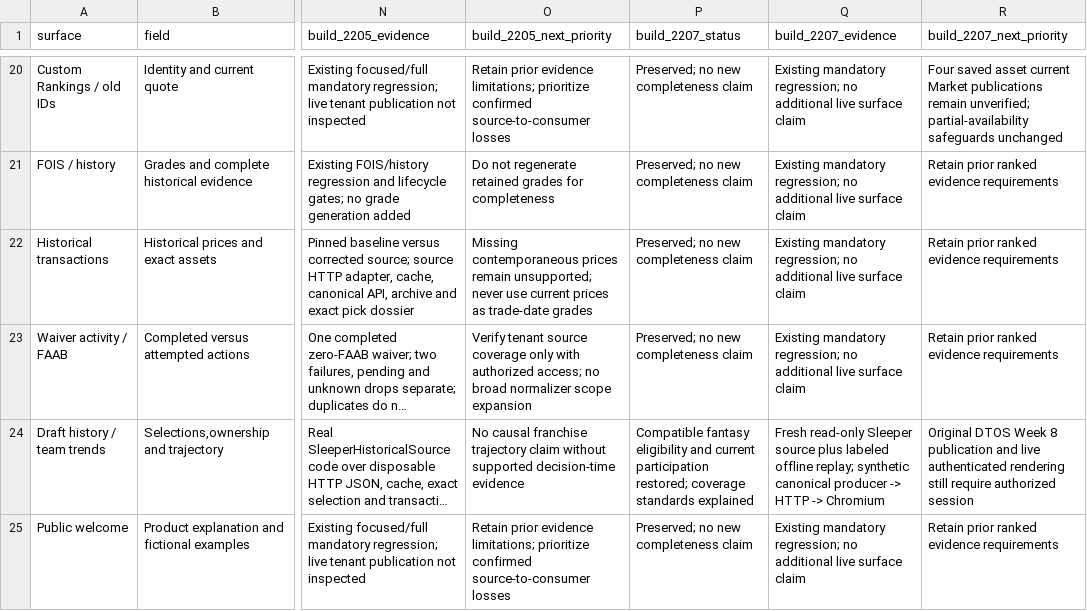
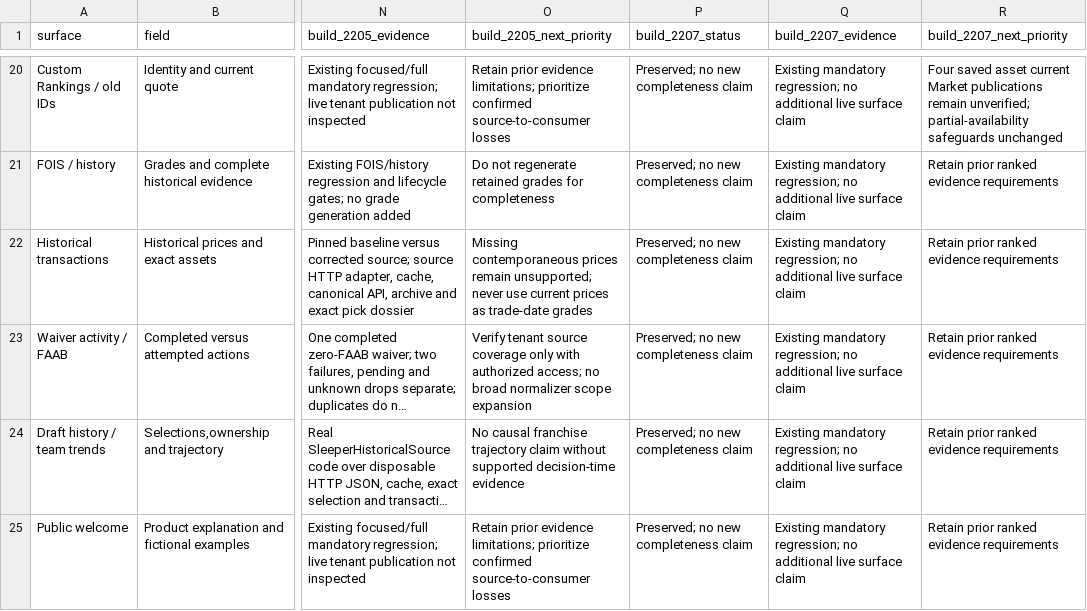
Before and after one commit to Richarddavis47/dtos, a CSV file: docs/audits/data_completeness_2207.csv, drawn as a sheet; only a part is shown, gaps mark what is left out; long unchanged cells end in …; the diff names each change by its address in the sheet, - before the commit and + after, or states it on an @@ line.

Commit message:
Normalize audit CSV newlines for canonical source gate

```diff
--- a/docs/audits/data_completeness_2207.csv
+++ b/docs/audits/data_completeness_2207.csv
-P24 (build_2207_status): Compatible fantasy eligibility and current participation restored; coverage standards explained
+P24 (build_2207_status): Preserved; no new completeness claim
-Q24 (build_2207_evidence): Fresh read-only Sleeper source plus labeled offline replay; synthetic canonical producer -> HTTP -> Chromium
+Q24 (build_2207_evidence): Existing mandatory regression; no additional live surface claim
-R24 (build_2207_next_priority): Original DTOS Week 8 publication and live authenticated rendering still require authorized session
+R24 (build_2207_next_priority): Retain prior ranked evidence requirements
```
